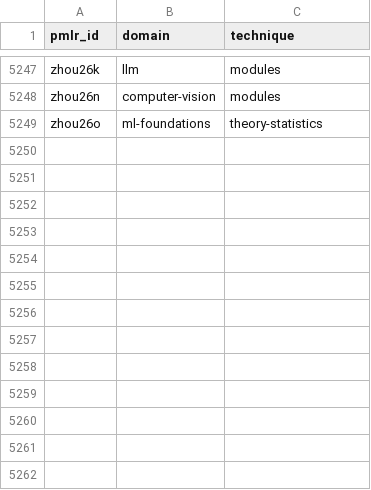
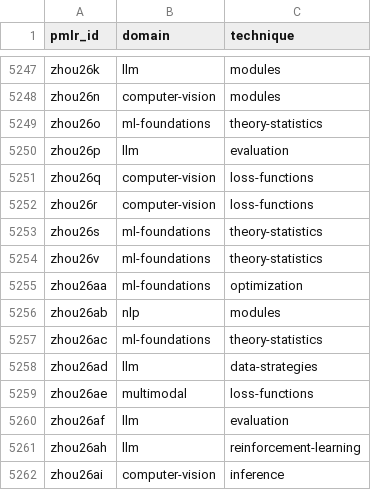
Before and after one commit to rascal-yang/Awesome-Research-Insights, a TSV file: conferences/icml-2026/classification.tsv, drawn as a sheet; only a part is shown, gaps mark what is left out.

Commit message:
Add provisional ICML 2026 cards 6172-6191

```diff
--- a/conferences/icml-2026/classification.tsv
+++ b/conferences/icml-2026/classification.tsv
@@ -5249 +5249,14 @@ zhou26n	computer-vision	modules
 zhou26o	ml-foundations	theory-statistics
+zhou26p	llm	evaluation
+zhou26q	computer-vision	loss-functions
+zhou26r	computer-vision	loss-functions
+zhou26s	ml-foundations	theory-statistics
+zhou26v	ml-foundations	theory-statistics
+zhou26aa	ml-foundations	optimization
+zhou26ab	nlp	modules
+zhou26ac	ml-foundations	theory-statistics
+zhou26ad	llm	data-strategies
+zhou26ae	multimodal	loss-functions
+zhou26af	llm	evaluation
+zhou26ah	llm	reinforcement-learning
+zhou26ai	computer-vision	inference
```
Also changed, not shown: 33 other files.
